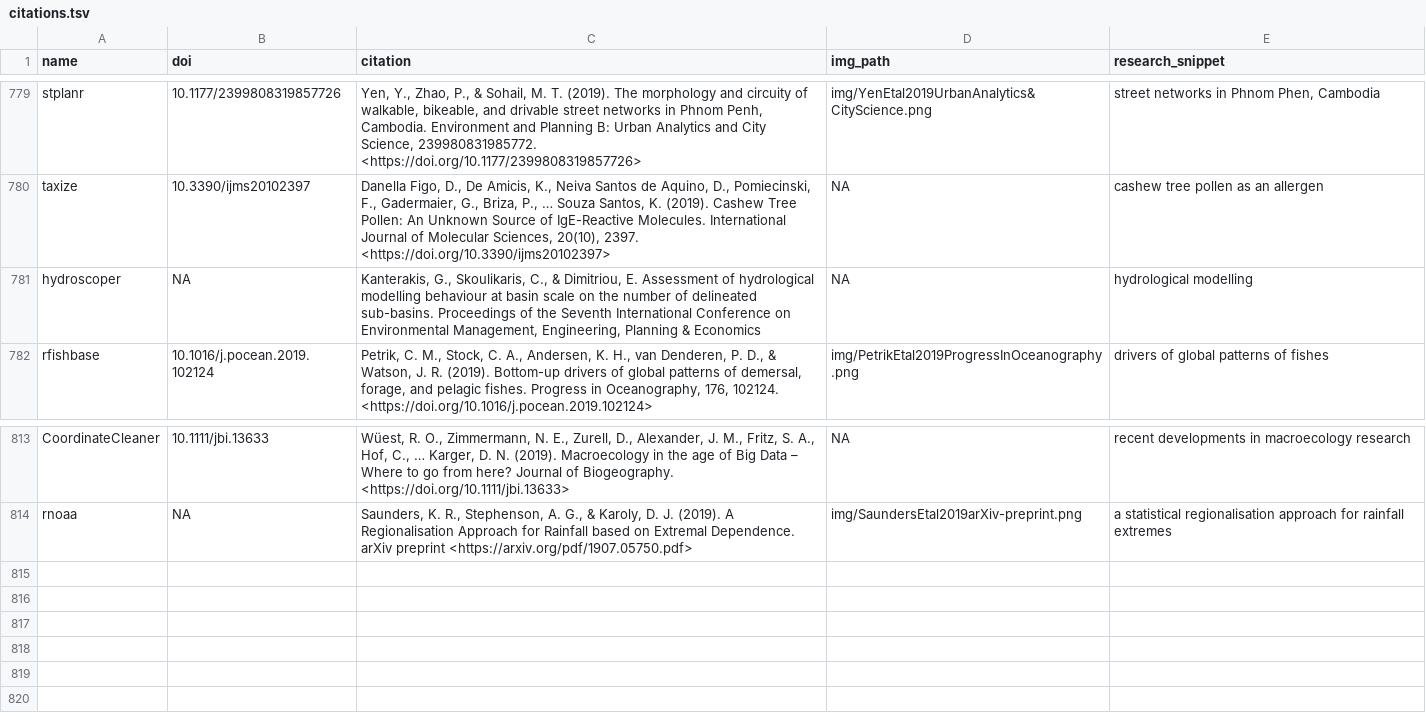
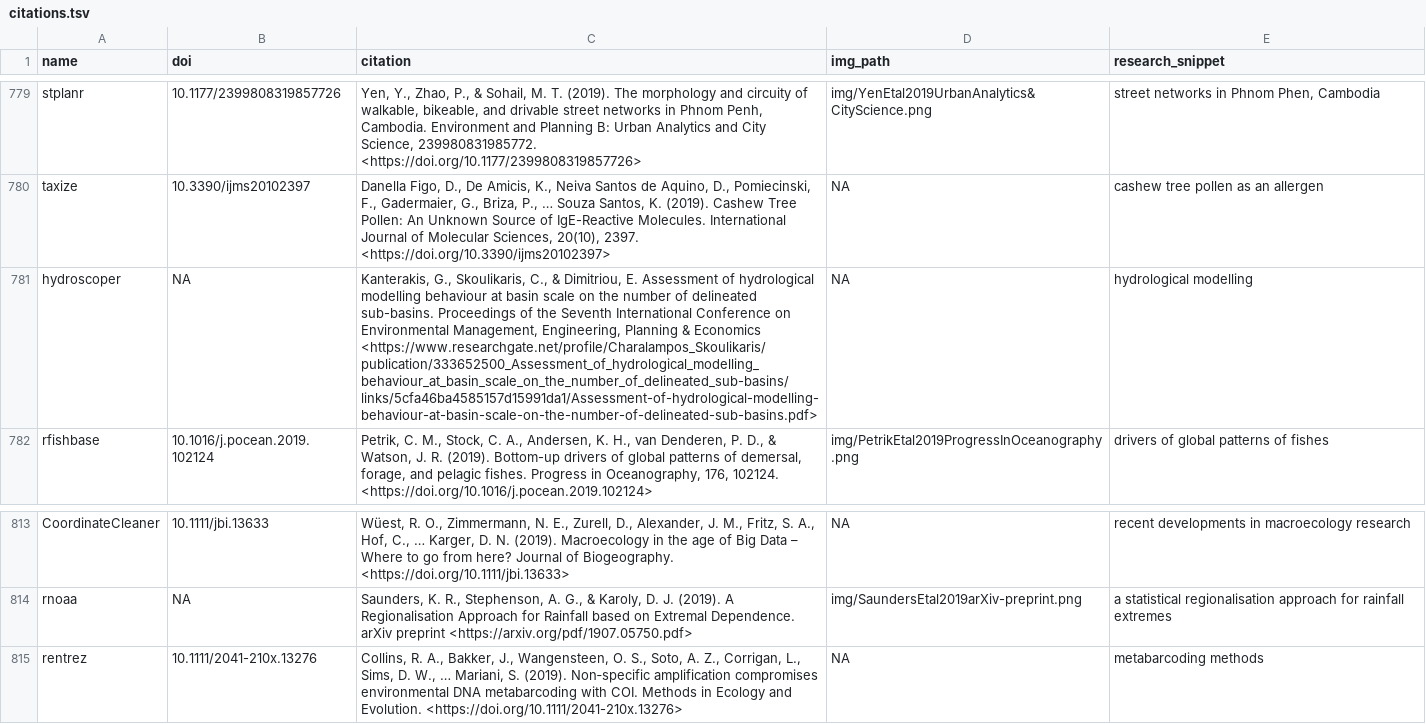
Before and after one commit to ropensci-org/ropensci_citations, a TSV file: citations.tsv, drawn as a sheet; only a part is shown, gaps mark what is left out; the diff names each change by its address in the sheet, - before the commit and + after, or states it on an @@ line.

Commit message:
add rentrez citaiton to tweet

```diff
--- a/citations.tsv
+++ b/citations.tsv
-C781 (citation): …& Economics
+C781 (citation): …& Economics <https://www.researchgate.net/profile/Charalampos_Skoulikaris/publication/333652500_Assessment_of_hydrological_modelling_behaviour_at_basin_scale_on_the_number_of_delineated_sub-basins/links/5cfa46ba4585157d15991da1/Assessment-of-hydrological-modelling-behaviour-at-basin-scale-on-the-number-of-delineated-sub-basins.pdf>
+row 815: rentrez | 10.1111/2041-210x.13276 | Collins, R. A., Bakker, J., Wangensteen, O. S., Soto, A. Z., Corrigan, L., Sims, D. W., … Mariani, S. (2019). Non‐specific amplification compromises environmental DNA metabarcoding with COI. Methods in Ecology and Evolution. <https://doi.org/10.1111/2041-210x.13276> | NA | metabarcoding methods
```
Also changed, not shown: 1 other file.
